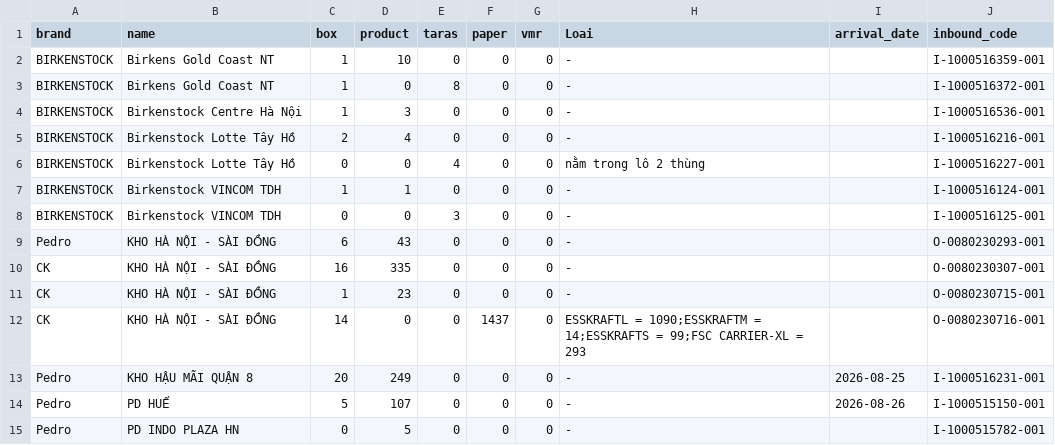
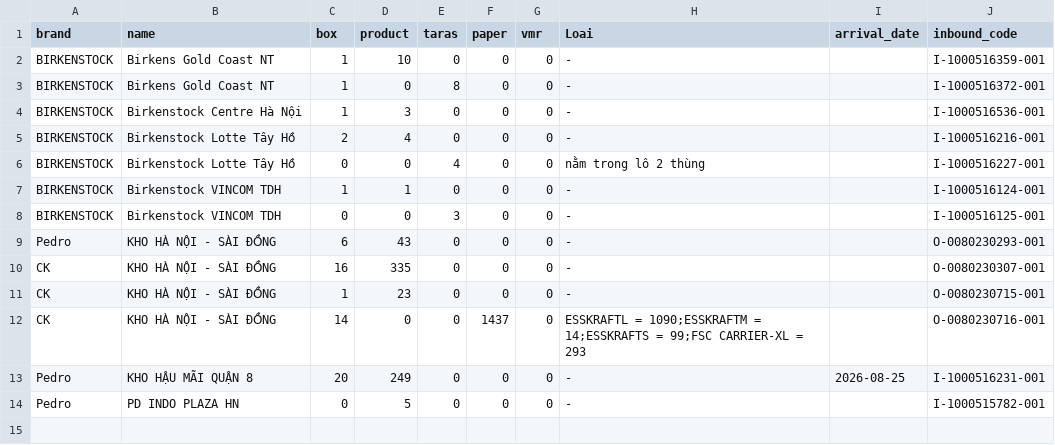
Before and after one commit to thuanmaison113-boop/newinbound, a CSV file: source.csv, drawn as a sheet; the diff names each change by its address in the sheet, - before the commit and + after, or states it on an @@ line.

Commit message:
Update data 2026-08-26 11:53

```diff
--- a/source.csv
+++ b/source.csv
-row 14: Pedro | PD HUẾ | 5 | 107 | 0 | 0 | 0 | - | 2026-08-26 | I-1000515150-001
```
